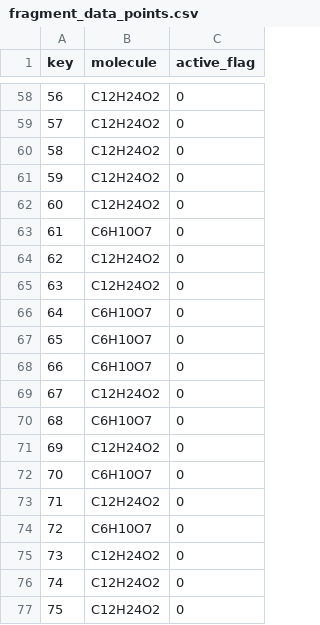
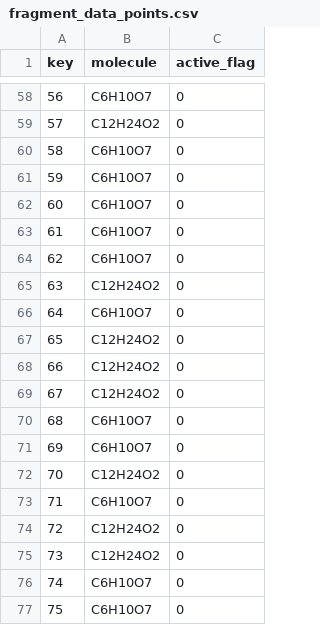
Before and after one commit to aakashrav/MolecularFeatureEngineering, a CSV file: DataGenerator/PythonDataGenerator/fragment_data_points.csv, drawn as a sheet; only a part is shown, gaps mark what is left out; the diff covers the shown part only.

```diff
--- a/DataGenerator/PythonDataGenerator/fragment_data_points.csv
+++ b/DataGenerator/PythonDataGenerator/fragment_data_points.csv
@@ -58 +58 @@ key,molecule,active_flag
-56, C12H24O2,0
+56,C6H10O7,0
@@ -60,5 +60,5 @@ key,molecule,active_flag
-58, C12H24O2,0
-59, C12H24O2,0
-60, C12H24O2,0
+58,C6H10O7,0
+59,C6H10O7,0
+60,C6H10O7,0
 61,C6H10O7,0
-62, C12H24O2,0
+62,C6H10O7,0
@@ -66,3 +66,3 @@ key,molecule,active_flag
 64,C6H10O7,0
-65,C6H10O7,0
-66,C6H10O7,0
+65,C12H24O2,0
+66,C12H24O2,0
@@ -70,5 +70,5 @@ key,molecule,active_flag
 68,C6H10O7,0
-69, C12H24O2,0
-70,C6H10O7,0
-71, C12H24O2,0
-72,C6H10O7,0
+69,C6H10O7,0
+70,C12H24O2,0
+71,C6H10O7,0
+72,C12H24O2,0
@@ -76,2 +76,2 @@ key,molecule,active_flag
-74, C12H24O2,0
-75, C12H24O2,0
+74,C6H10O7,0
+75,C6H10O7,0
```
Also changed, not shown: 29 edited cells elsewhere in this file, DataGenerator/PythonDataGenerator/labelled_clusters.csv, 3 other files.
